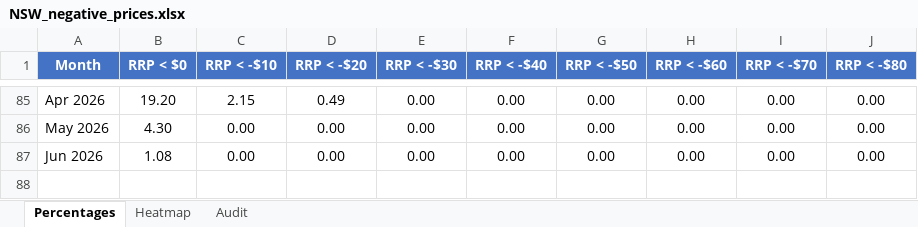
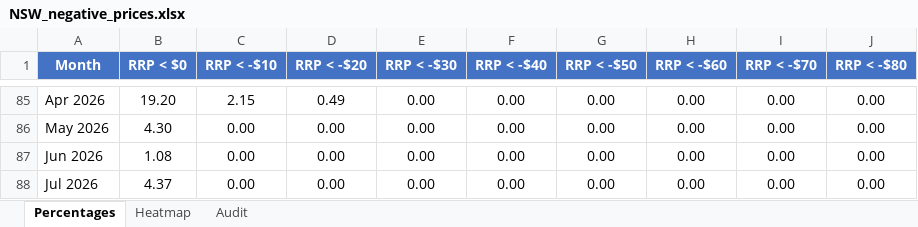
Before and after one commit to ZC-ANZ/aemo-negative-prices, an Excel workbook: outputs/NSW_negative_prices.xlsx, sheet Percentages, drawn as a sheet; only a part is shown, gaps mark what is left out; values as stored, in another font and other column widths than the file's, no borders; the diff names each change by its address in the sheet, - before the commit and + after, or states it on an @@ line.

```diff
--- a/outputs/NSW_negative_prices.xlsx (sheet Percentages)
+++ b/outputs/NSW_negative_prices.xlsx (sheet Percentages)
+row 88: Jul 2026 | 4.37 | 0.00 | 0.00 | 0.00 | 0.00 | 0.00 | 0.00 | 0.00 | 0.00
```
Also changed, not shown: sheet Audit, sheet Heatmap, outputs/QLD_negative_prices.xlsx, outputs/SA_negative_prices.xlsx, 3 other files.
